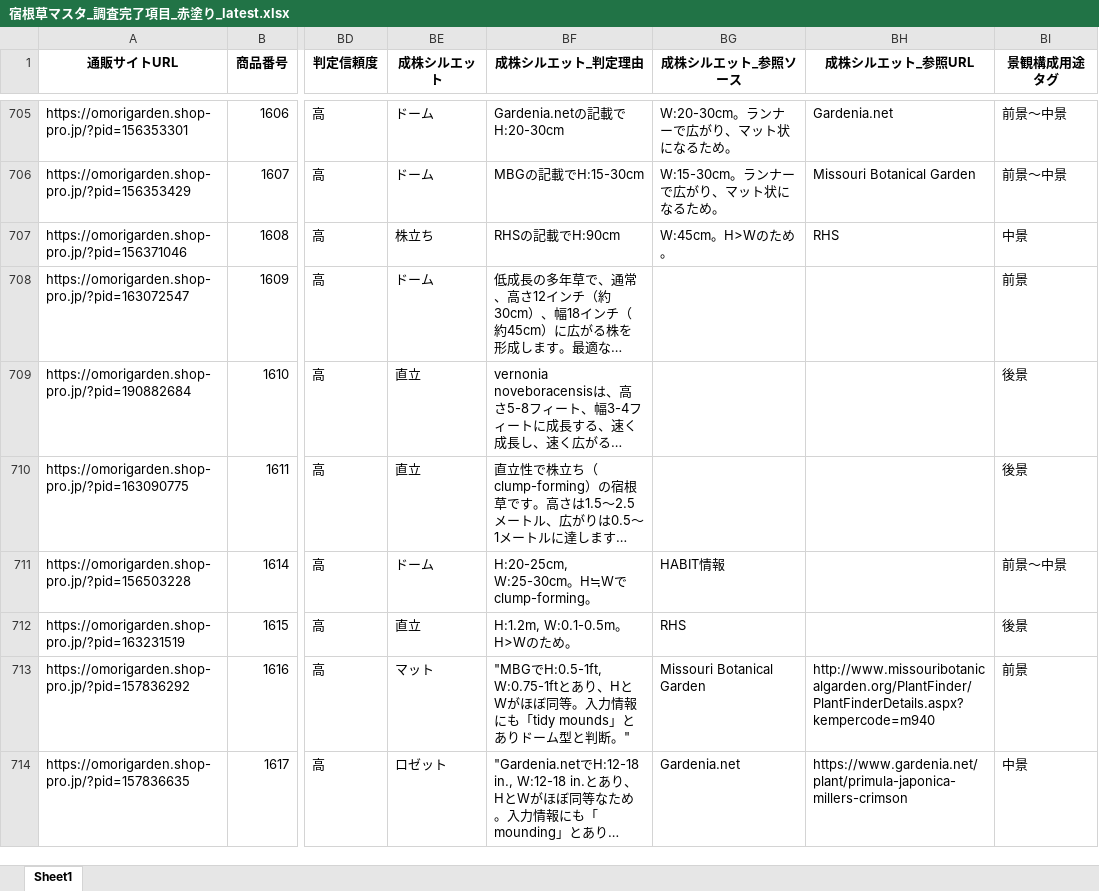
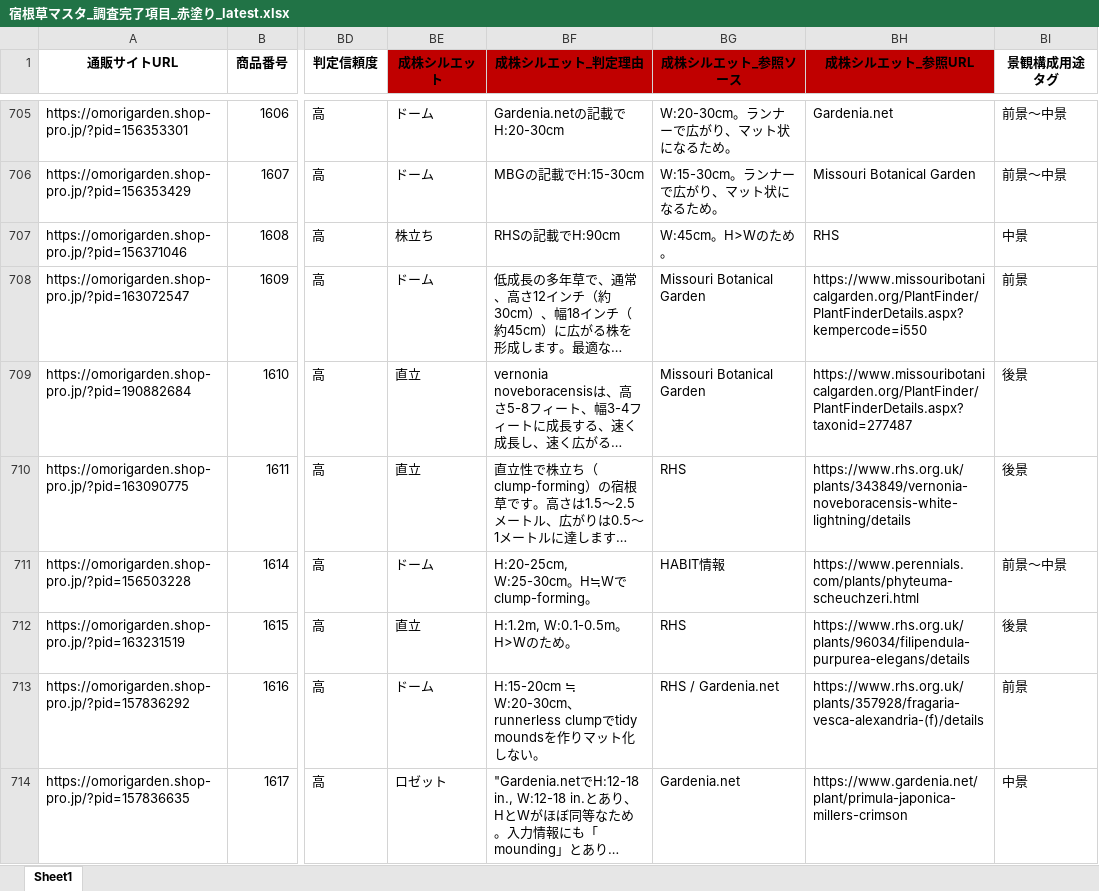
Before and after one commit to omorigarden2421-hash/sukkongrass-app, an Excel workbook: data-validation/_autopilot/宿根草マスタ_調査完了項目_赤塗り_latest.xlsx, sheet Sheet1, drawn as a sheet; only a part is shown, gaps mark what is left out; long unchanged cells end in …; values as stored, in another font and other column widths than the file's, no borders; the diff covers the shown part only; the diff names each change by its address in the sheet, - before the commit and + after, or states it on an @@ line.

```diff
--- a/data-validation/_autopilot/宿根草マスタ_調査完了項目_赤塗り_latest.xlsx (sheet Sheet1)
+++ b/data-validation/_autopilot/宿根草マスタ_調査完了項目_赤塗り_latest.xlsx (sheet Sheet1)
-BE1:BH1 fill: none
+BE1:BH1 fill: #C00000
-BG708:BG709 (成株シルエット_参照ソース): (empty)
+BG708:BG709 (成株シルエット_参照ソース): Missouri Botanical Garden
-BH708 (成株シルエット_参照URL): (empty)
+BH708 (成株シルエット_参照URL): https://www.missouribotanicalgarden.org/PlantFinder/PlantFinderDetails.aspx?kempercode=i550
-BH709 (成株シルエット_参照URL): (empty)
+BH709 (成株シルエット_参照URL): https://www.missouribotanicalgarden.org/PlantFinder/PlantFinderDetails.aspx?taxonid=277487
-BG710 (成株シルエット_参照ソース): (empty)
+BG710 (成株シルエット_参照ソース): RHS
-BH710 (成株シルエット_参照URL): (empty)
+BH710 (成株シルエット_参照URL): https://www.rhs.org.uk/plants/343849/vernonia-noveboracensis-white-lightning/details
-BH711 (成株シルエット_参照URL): (empty)
+BH711 (成株シルエット_参照URL): https://www.perennials.com/plants/phyteuma-scheuchzeri.html
-BH712 (成株シルエット_参照URL): (empty)
+BH712 (成株シルエット_参照URL): https://www.rhs.org.uk/plants/96034/filipendula-purpurea-elegans/details
-BE713 (成株シルエット): マット
+BE713 (成株シルエット): ドーム
-BF713 (成株シルエット_判定理由): "MBGでH:0.5-1ft, W:0.75-1ftとあり、HとWがほぼ同等。入力情報にも「tidy mounds」とありドーム型と判断。"
+BF713 (成株シルエット_判定理由): H:15-20cm ≒ W:20-30cm、runnerless clumpでtidy moundsを作りマット化しない。
-BG713 (成株シルエット_参照ソース): Missouri Botanical Garden
+BG713 (成株シルエット_参照ソース): RHS / Gardenia.net
-BH713 (成株シルエット_参照URL): http://www.missouribotanicalgarden.org/PlantFinder/PlantFinderDetails.aspx?kempercode=m940
+BH713 (成株シルエット_参照URL): https://www.rhs.org.uk/plants/357928/fragaria-vesca-alexandria-(f)/details
```
Also changed, not shown: 957 edited cells elsewhere in this sheet, data-validation/_autopilot/master_working_latest.xlsx, 4 other files.
